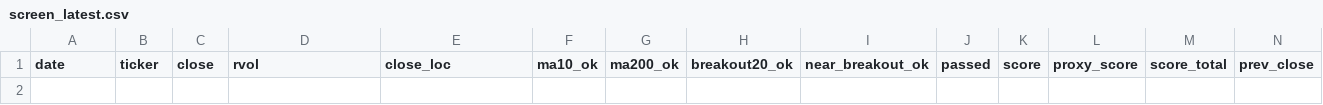
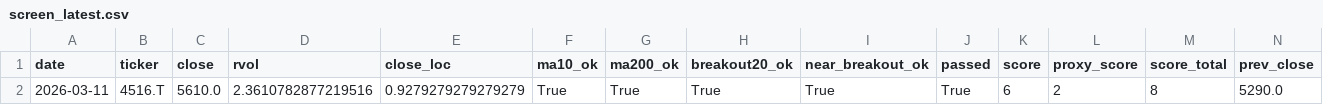
Before and after one commit to Hyodokamo/trend-catalyst-screener, a CSV file: data/outputs/screen_latest.csv, drawn as a sheet; only a part is shown; rows hold the shown columns only; the diff names each change by its address in the sheet, - before the commit and + after, or states it on an @@ line.

```diff
--- a/data/outputs/screen_latest.csv
+++ b/data/outputs/screen_latest.csv
+row 2: 2026-03-11 | 4516.T | 5610.0 | 2.3610782877219516 | 0.9279279279279279 | True | True | True | True | True | 6 | 2 | 8 | 5290.0
```
Also changed, not shown: docs/screen_latest.csv, 3 other files.
